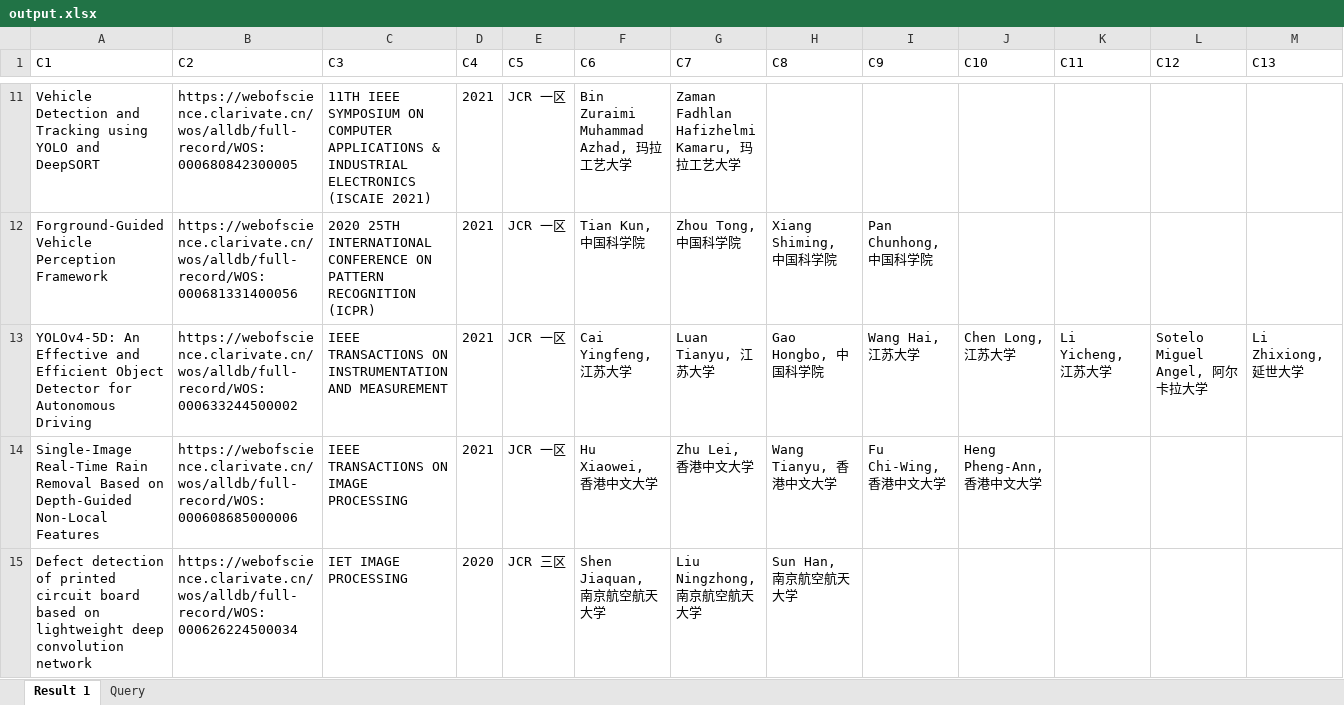
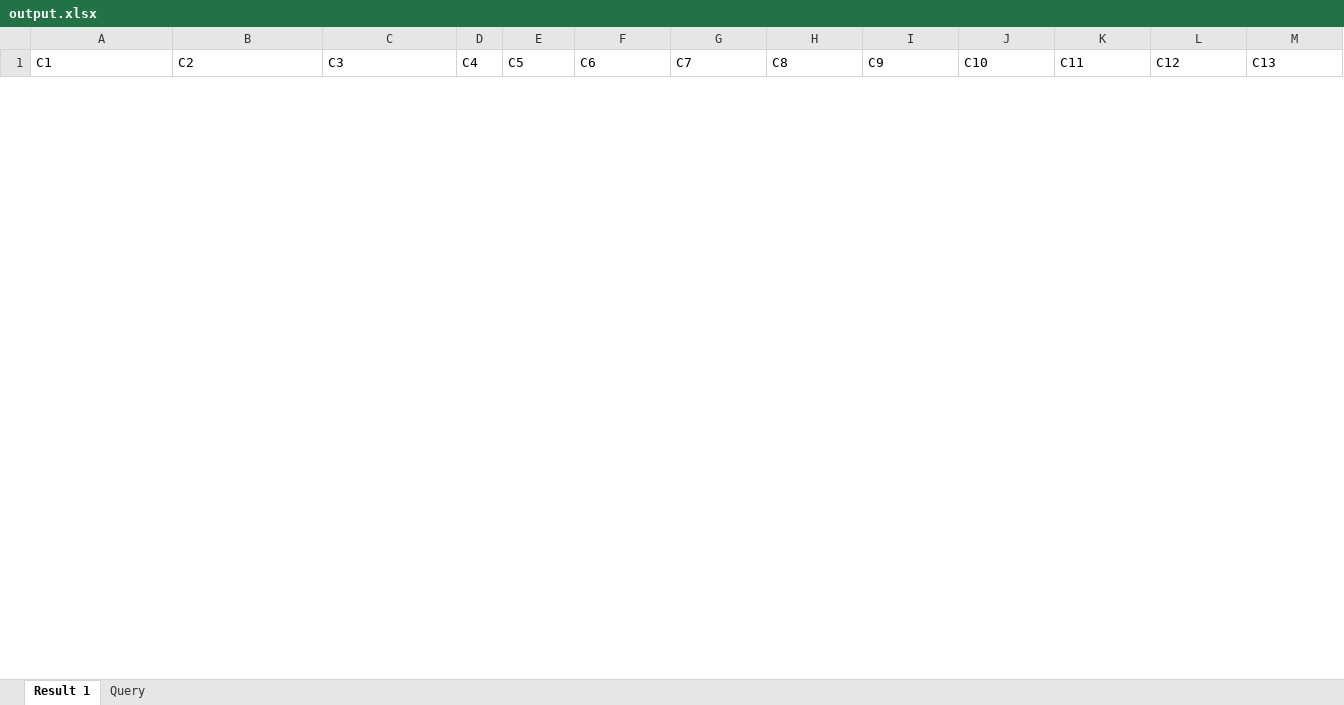
Before and after one commit to Altman-conquer/webscience_crawler, an Excel workbook: output.xlsx, sheet Result 1, drawn as a sheet; only a part is shown, gaps mark what is left out; values as stored, in another font and other column widths than the file's, no borders; removed rows and columns are numbered as before the commit, all else as after; the diff covers the shown part only; the diff names each change by its address in the sheet, - before the commit and + after, or states it on an @@ line.

```diff
--- a/output.xlsx (sheet Result 1)
+++ b/output.xlsx (sheet Result 1)
-row 11: Vehicle Detection and Tracking using YOLO and DeepSORT | https://webofscience.clarivate.cn/wos/alldb/full-record/WOS:000680842300005 | 11TH IEEE SYMPOSIUM ON COMPUTER APPLICATIONS & INDUSTRIAL ELECTRONICS (ISCAIE 2021) | 2021 | JCR 一区 | Bin Zuraimi Muhammad Azhad, 玛拉工艺大学 | Zaman Fadhlan Hafizhelmi Kamaru, 玛拉工艺大学
-row 12: Forground-Guided Vehicle Perception Framework | https://webofscience.clarivate.cn/wos/alldb/full-record/WOS:000681331400056 | 2020 25TH INTERNATIONAL CONFERENCE ON PATTERN RECOGNITION (ICPR) | 2021 | JCR 一区 | Tian Kun, 中国科学院 | Zhou Tong, 中国科学院 | Xiang Shiming, 中国科学院 | Pan Chunhong, 中国科学院
-row 13: YOLOv4-5D: An Effective and Efficient Object Detector for Autonomous Driving | https://webofscience.clarivate.cn/wos/alldb/full-record/WOS:000633244500002 | IEEE TRANSACTIONS ON INSTRUMENTATION AND MEASUREMENT | 2021 | JCR 一区 | Cai Yingfeng, 江苏大学 | Luan Tianyu, 江苏大学 | Gao Hongbo, 中国科学院 | Wang Hai, 江苏大学 | Chen Long, 江苏大学 | Li Yicheng, 江苏大学 | Sotelo Miguel Angel, 阿尔卡拉大学 | Li Zhixiong, 延世大学
-row 14: Single-Image Real-Time Rain Removal Based on Depth-Guided Non-Local Features | https://webofscience.clarivate.cn/wos/alldb/full-record/WOS:000608685000006 | IEEE TRANSACTIONS ON IMAGE PROCESSING | 2021 | JCR 一区 | Hu Xiaowei, 香港中文大学 | Zhu Lei, 香港中文大学 | Wang Tianyu, 香港中文大学 | Fu Chi-Wing, 香港中文大学 | Heng Pheng-Ann, 香港中文大学
-row 15: Defect detection of printed circuit board based on lightweight deep convolution network | https://webofscience.clarivate.cn/wos/alldb/full-record/WOS:000626224500034 | IET IMAGE PROCESSING | 2020 | JCR 三区 | Shen Jiaquan, 南京航空航天大学 | Liu Ningzhong, 南京航空航天大学 | Sun Han, 南京航空航天大学
```
Also changed, not shown: 14 added rows and 44 removed rows elsewhere in this sheet, author_title_input.xlsx, author_title_output.xlsx, 6 other files.
